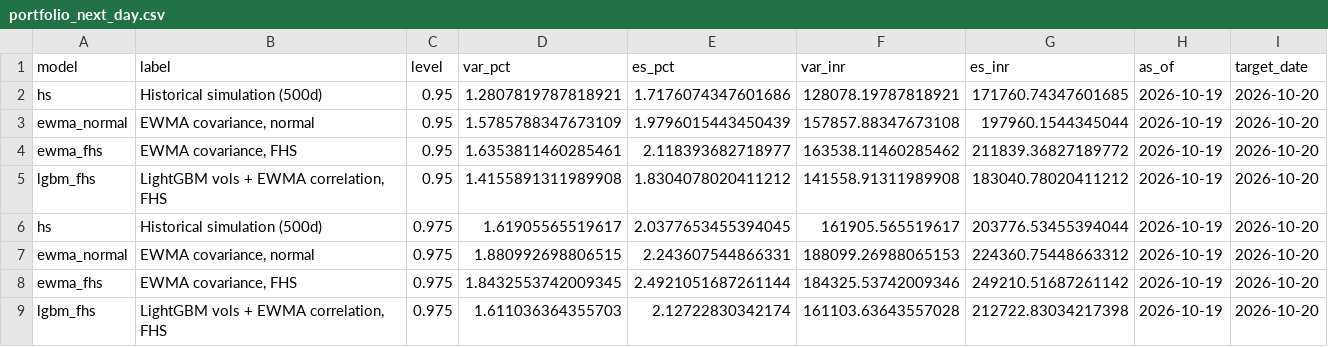
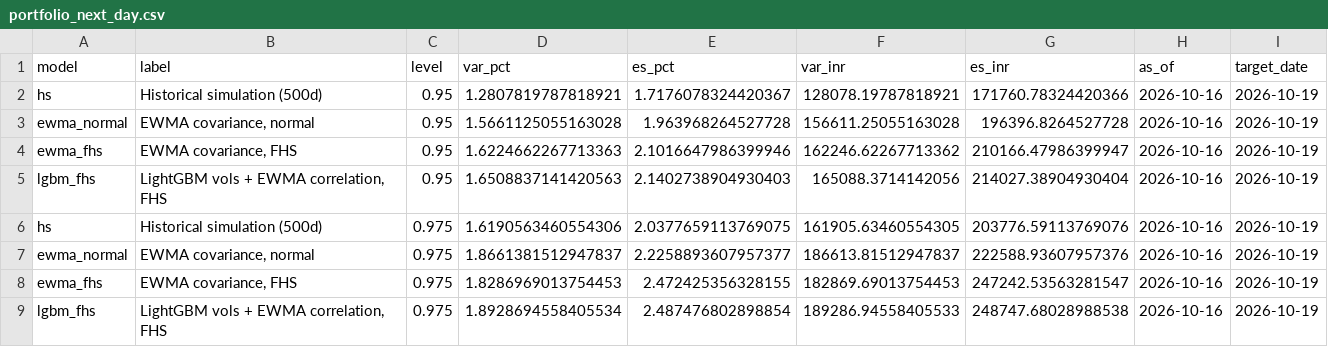
Before and after one commit to tarubee19/vol-var-india, a CSV file: results/portfolio_next_day.csv, drawn as a sheet; only a part is shown; the diff covers the shown part only.

```diff
--- a/results/portfolio_next_day.csv
+++ b/results/portfolio_next_day.csv
@@ -1,9 +1,9 @@
 model,label,level,var_pct,es_pct,var_inr,es_inr,as_of,target_date
-hs,Historical simulation (500d),0.95,1.2807819787818921,1.7176074347601686,128078.19787818921,171760.74347601685,2026-10-19,2026-10-20
-ewma_normal,"EWMA covariance, normal",0.95,1.5785788347673109,1.9796015443450439,157857.88347673108,197960.1544345044,2026-10-19,2026-10-20
-ewma_fhs,"EWMA covariance, FHS",0.95,1.6353811460285461,2.118393682718977,163538.11460285462,211839.36827189772,2026-10-19,2026-10-20
-lgbm_fhs,"LightGBM vols + EWMA correlation, FHS",0.95,1.4155891311989908,1.8304078020411212,141558.91311989908,183040.78020411212,2026-10-19,2026-10-20
-hs,Historical simulation (500d),0.975,1.61905565519617,2.0377653455394045,161905.565519617,203776.53455394044,2026-10-19,2026-10-20
-ewma_normal,"EWMA covariance, normal",0.975,1.880992698806515,2.243607544866331,188099.26988065153,224360.75448663312,2026-10-19,2026-10-20
-ewma_fhs,"EWMA covariance, FHS",0.975,1.8432553742009345,2.4921051687261144,184325.53742009346,249210.51687261142,2026-10-19,2026-10-20
-lgbm_fhs,"LightGBM vols + EWMA correlation, FHS",0.975,1.611036364355703,2.12722830342174,161103.63643557028,212722.83034217398,2026-10-19,2026-10-20
+hs,Historical simulation (500d),0.95,1.2807819787818921,1.7176078324420367,128078.19787818921,171760.78324420366,2026-10-16,2026-10-19
+ewma_normal,"EWMA covariance, normal",0.95,1.5661125055163028,1.963968264527728,156611.25055163028,196396.8264527728,2026-10-16,2026-10-19
+ewma_fhs,"EWMA covariance, FHS",0.95,1.6224662267713363,2.1016647986399946,162246.62267713362,210166.47986399947,2026-10-16,2026-10-19
+lgbm_fhs,"LightGBM vols + EWMA correlation, FHS",0.95,1.6508837141420563,2.1402738904930403,165088.3714142056,214027.38904930404,2026-10-16,2026-10-19
+hs,Historical simulation (500d),0.975,1.6190563460554306,2.0377659113769075,161905.63460554305,203776.59113769076,2026-10-16,2026-10-19
+ewma_normal,"EWMA covariance, normal",0.975,1.8661381512947837,2.2258893607957377,186613.81512947837,222588.93607957376,2026-10-16,2026-10-19
+ewma_fhs,"EWMA covariance, FHS",0.975,1.8286969013754453,2.472425356328155,182869.69013754453,247242.53563281547,2026-10-16,2026-10-19
+lgbm_fhs,"LightGBM vols + EWMA correlation, FHS",0.975,1.8928694558405534,2.487476802898854,189286.94558405533,248747.68028988538,2026-10-16,2026-10-19
```
Also changed, not shown: 24 edited cells elsewhere in this file, results/loss_by_year.csv, results/next_day.csv, 23 other files.
